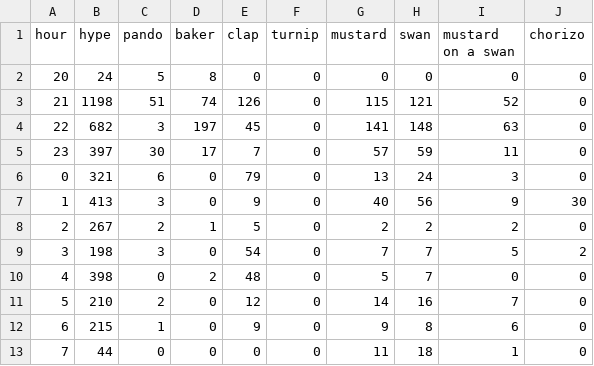
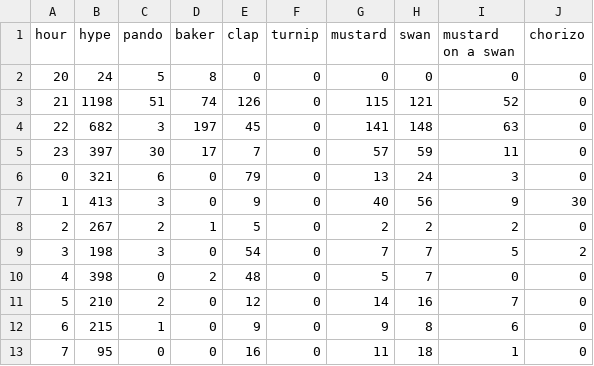
Before and after one commit to hugovk/hypes-per-hour, a CSV file: data/output.csv, drawn as a sheet.

Commit message:
Automatic hypes update!

```diff
--- a/data/output.csv
+++ b/data/output.csv
@@ -12,2 +12,2 @@ hour,hype,pando,baker,clap,turnip,mustard,swan,mustard on a swan,chorizo
 6,215,1,0,9,0,9,8,6,0
-7,44,0,0,0,0,11,18,1,0
+7,95,0,0,16,0,11,18,1,0
```
Also changed, not shown: data/output.tsv, 1 other file.
